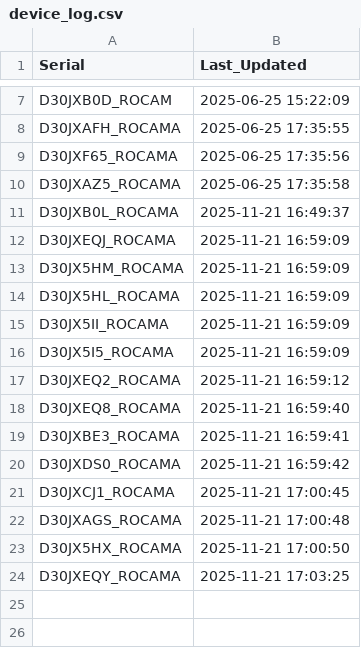
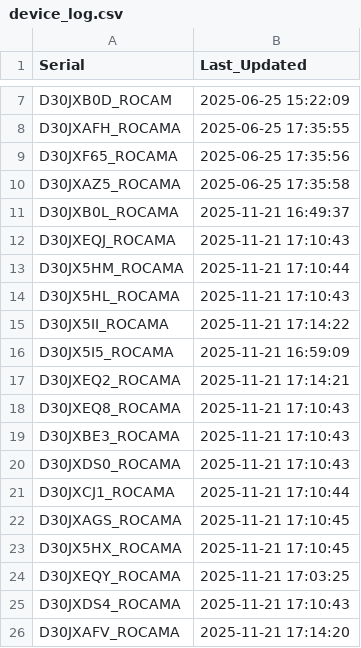
Before and after one commit to gganada/Huenit_update_repo, a CSV file: logs/device_log.csv, drawn as a sheet; only a part is shown, gaps mark what is left out.

Commit message:
🎯 K210 펌웨어 업데이트 완료 - 총 25개 장치 로그 업데이트

```diff
--- a/logs/device_log.csv
+++ b/logs/device_log.csv
@@ -11,14 +11,16 @@ D30JXAZ5_ROCAMA,2025-06-25 17:35:58
 D30JXB0L_ROCAMA,2025-11-21 16:49:37
-D30JXEQJ_ROCAMA,2025-11-21 16:59:09
-D30JX5HM_ROCAMA,2025-11-21 16:59:09
-D30JX5HL_ROCAMA,2025-11-21 16:59:09
-D30JX5II_ROCAMA,2025-11-21 16:59:09
+D30JXEQJ_ROCAMA,2025-11-21 17:10:43
+D30JX5HM_ROCAMA,2025-11-21 17:10:44
+D30JX5HL_ROCAMA,2025-11-21 17:10:43
+D30JX5II_ROCAMA,2025-11-21 17:14:22
 D30JX5I5_ROCAMA,2025-11-21 16:59:09
-D30JXEQ2_ROCAMA,2025-11-21 16:59:12
-D30JXEQ8_ROCAMA,2025-11-21 16:59:40
-D30JXBE3_ROCAMA,2025-11-21 16:59:41
-D30JXDS0_ROCAMA,2025-11-21 16:59:42
-D30JXCJ1_ROCAMA,2025-11-21 17:00:45
-D30JXAGS_ROCAMA,2025-11-21 17:00:48
-D30JX5HX_ROCAMA,2025-11-21 17:00:50
+D30JXEQ2_ROCAMA,2025-11-21 17:14:21
+D30JXEQ8_ROCAMA,2025-11-21 17:10:43
+D30JXBE3_ROCAMA,2025-11-21 17:10:43
+D30JXDS0_ROCAMA,2025-11-21 17:10:43
+D30JXCJ1_ROCAMA,2025-11-21 17:10:44
+D30JXAGS_ROCAMA,2025-11-21 17:10:45
+D30JX5HX_ROCAMA,2025-11-21 17:10:45
 D30JXEQY_ROCAMA,2025-11-21 17:03:25
+D30JXDS4_ROCAMA,2025-11-21 17:10:43
+D30JXAFV_ROCAMA,2025-11-21 17:14:20
```
